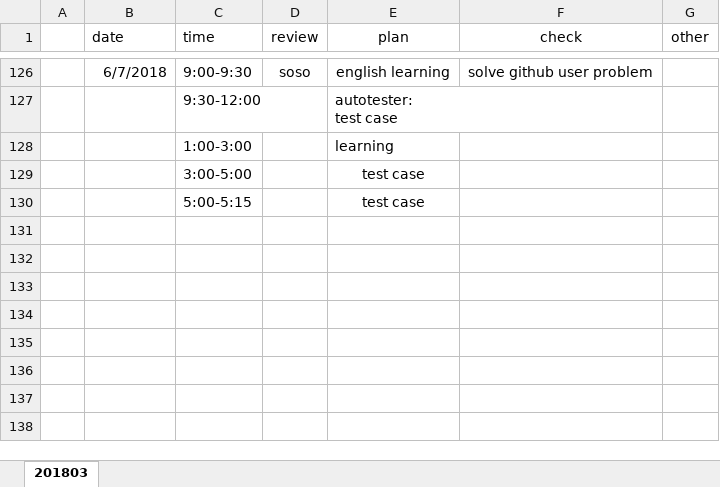
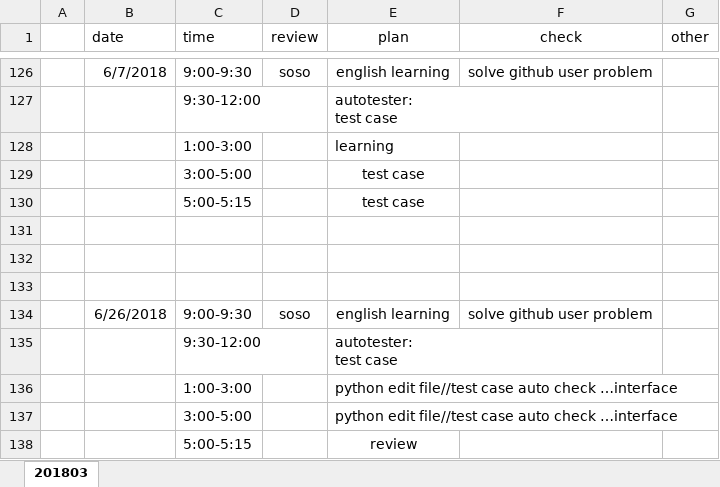
Before and after one commit to ZdcAbb/DailyWork, an Excel workbook: dailyworkRecord.xlsx, sheet 201803, drawn as a sheet; only a part is shown, gaps mark what is left out; values as stored, in another font and other column widths than the file's, no borders; ↵ is a line break in a cell; the diff names each change by its address in the sheet, - before the commit and + after, or states it on an @@ line.

Commit message:
20180626 updated focus on python file operation

```diff
--- a/dailyworkRecord.xlsx (sheet 201803)
+++ b/dailyworkRecord.xlsx (sheet 201803)
+row 131: (empty)
+row 132: (empty)
+row 133: (empty)
+row 134:  | 6/26/2018 | 9:00-9:30 | soso | english learning | solve github user problem
+row 135:  |  | 9:30-12:00 |  | autotester: ↵ test case
+row 136:  |  | 1:00-3:00 |  | python edit file//test case auto check …interface
+row 137:  |  | 3:00-5:00 |  | python edit file//test case auto check …interface
+row 138:  |  | 5:00-5:15 |  | review
```
